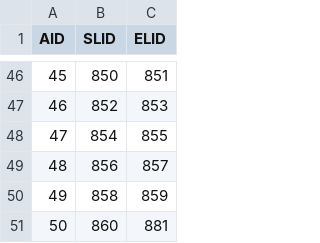
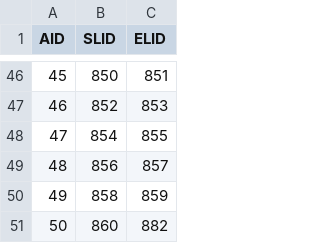
Before and after one commit to wang-ruifan/Road-sweeper, a CSV file: Map/sweep-3area-new/Vector_Map/area.csv, drawn as a sheet; only a part is shown, gaps mark what is left out.

Commit message:
Update sweep-3-area-new map

```diff
--- a/Map/sweep-3area-new/Vector_Map/area.csv
+++ b/Map/sweep-3area-new/Vector_Map/area.csv
@@ -50,2 +50,2 @@ AID,SLID,ELID
 49,858,859
-50,860,881
+50,860,882
```
Also changed, not shown: Map/sweep-3area-new/Vector_Map/line.csv, Map/sweep-3area-new/Vector_Map/point.csv.
